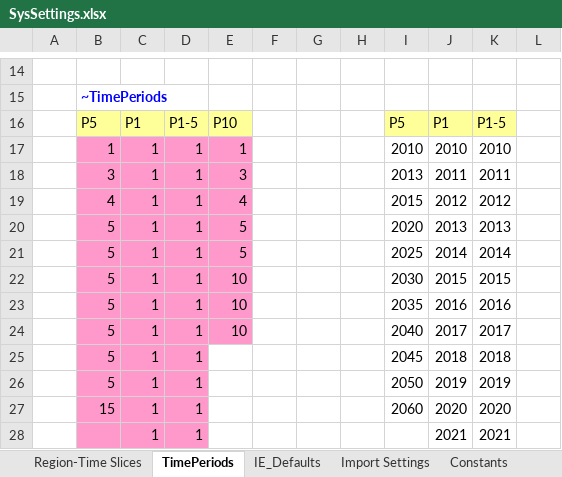
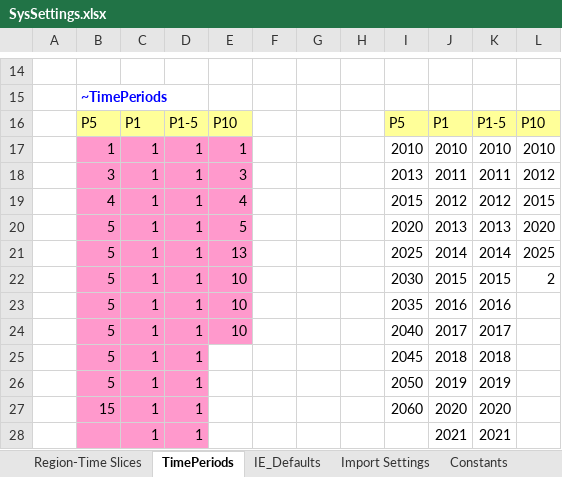
Before and after one commit to AdamVejstrup/Bachelor, an Excel workbook: TIMES-DE/SysSettings.xlsx, sheet TimePeriods, drawn as a sheet; only a part is shown, gaps mark what is left out; values as stored, in another font and other column widths than the file's, no borders; the diff names each change by its address in the sheet, - before the commit and + after, or states it on an @@ line.

```diff
--- a/TIMES-DE/SysSettings.xlsx (sheet TimePeriods)
+++ b/TIMES-DE/SysSettings.xlsx (sheet TimePeriods)
-L16: (empty)
+L16: P10
-L16 fill: none
+L16 fill: #FFFF99
-L17: (empty)
+L17: 2010
-L18: (empty)
+L18: 2012
-L19: (empty)
+L19: 2015
-L20: (empty)
+L20: 2020
-E21: 5
+E21: 13
-L21: (empty)
+L21: 2025
-L22: (empty)
+L22: 2
```
Also changed, not shown: charts or pictures, TIMES-DE/SuppXLS/Scen_TRA_MIDROAD_Maxshare_Constraint.xlsx, TIMES-DE/SuppXLS/Scen_TRA_NOEL_Maxshare_Constraint.xlsx, 8 other files.
